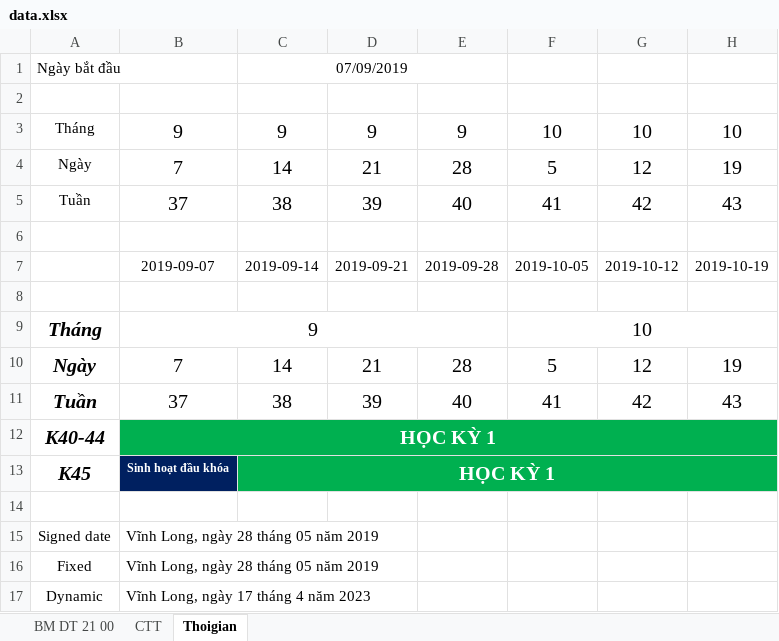
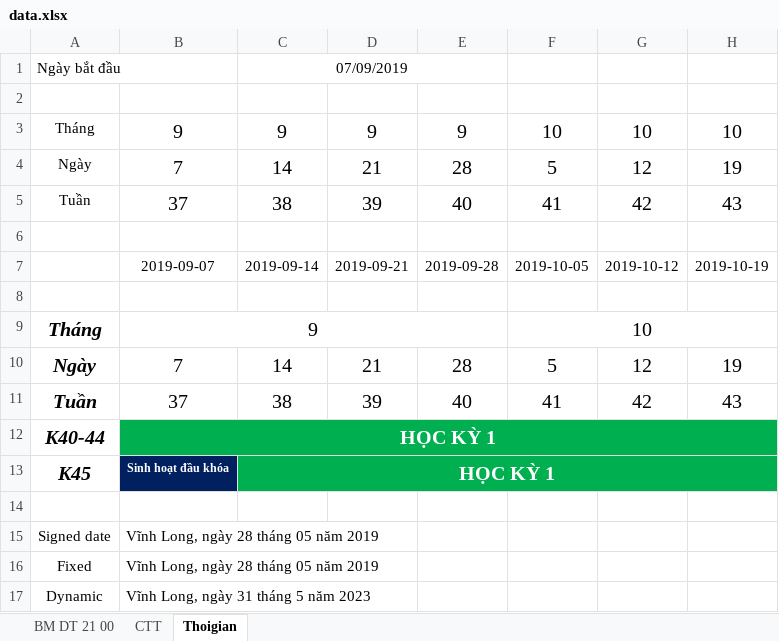
Before and after one commit to tntechsTuyen/teacher_manager_php, an Excel workbook: data/data.xlsx, sheet Thoigian, drawn as a sheet; only a part is shown; values as stored, in another font and other column widths than the file's, no borders; the diff names each change by its address in the sheet, - before the commit and + after, or states it on an @@ line.

```diff
--- a/data/data.xlsx (sheet Thoigian)
+++ b/data/data.xlsx (sheet Thoigian)
-B17: Vĩnh Long, ngày 17 tháng 4 năm 2023
+B17: Vĩnh Long, ngày 31 tháng 5 năm 2023
```
Also changed, not shown: sheet BM DT 21 00, 4 other files.
